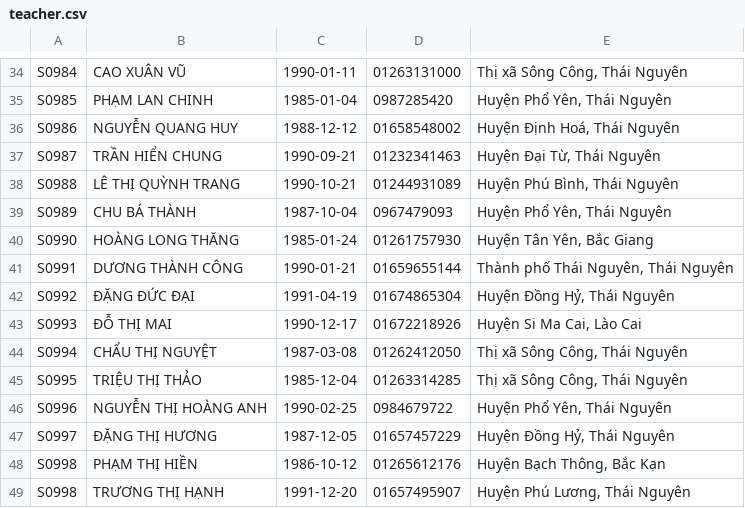
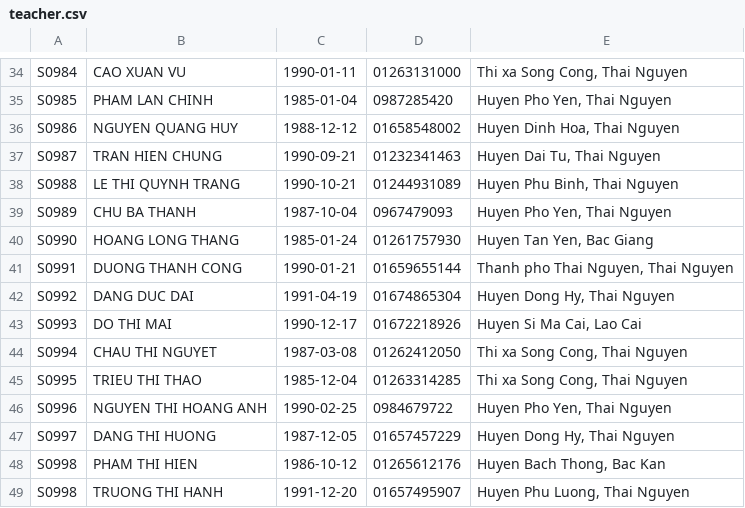
Before and after one commit to CocVu/ktlt, a CSV file: data/teacher.csv, drawn as a sheet; only a part is shown, gaps mark what is left out; the diff covers the shown part only; the diff names each change by its address in the sheet, - before the commit and + after, or states it on an @@ line.

```diff
--- a/data/teacher.csv
+++ b/data/teacher.csv
-B34: CAO XUÂN VŨ
+B34: CAO XUAN VU
-E34: Thị xã Sông Công, Thái Nguyên
+E34: Thi xa Song Cong, Thai Nguyen
-B35: PHẠM LAN CHINH
+B35: PHAM LAN CHINH
-E35: Huyện Phổ Yên, Thái Nguyên
+E35: Huyen Pho Yen, Thai Nguyen
-B36: NGUYỄN QUANG HUY
+B36: NGUYEN QUANG HUY
-E36: Huyện Định Hoá, Thái Nguyên
+E36: Huyen Dinh Hoa, Thai Nguyen
-B37: TRẦN HIỂN CHUNG
+B37: TRAN HIEN CHUNG
-E37: Huyện Đại Từ, Thái Nguyên
+E37: Huyen Dai Tu, Thai Nguyen
-B38: LÊ THỊ QUỲNH TRANG
+B38: LE THI QUYNH TRANG
-E38: Huyện Phú Bình, Thái Nguyên
+E38: Huyen Phu Binh, Thai Nguyen
-B39: CHU BÁ THÀNH
+B39: CHU BA THANH
-E39: Huyện Phổ Yên, Thái Nguyên
+E39: Huyen Pho Yen, Thai Nguyen
-B40: HOÀNG LONG THĂNG
+B40: HOANG LONG THANG
-E40: Huyện Tân Yên, Bắc Giang
+E40: Huyen Tan Yen, Bac Giang
-B41: DƯƠNG THÀNH CÔNG
+B41: DUONG THANH CONG
-E41: Thành phố Thái Nguyên, Thái Nguyên
+E41: Thanh pho Thai Nguyen, Thai Nguyen
-B42: ĐẶNG ĐỨC ĐẠI
+B42: DANG DUC DAI
-E42: Huyện Đồng Hỷ, Thái Nguyên
+E42: Huyen Dong Hy, Thai Nguyen
-B43: ĐỖ THỊ MAI
+B43: DO THI MAI
-E43: Huyện Si Ma Cai, Lào Cai
+E43: Huyen Si Ma Cai, Lao Cai
-B44: CHẨU THỊ NGUYỆT
+B44: CHAU THI NGUYET
-E44:E45: Thị xã Sông Công, Thái Nguyên
+E44:E45: Thi xa Song Cong, Thai Nguyen
-B45: TRIỆU THỊ THẢO
+B45: TRIEU THI THAO
-B46: NGUYỄN THỊ HOÀNG ANH
+B46: NGUYEN THI HOANG ANH
-E46: Huyện Phổ Yên, Thái Nguyên
+E46: Huyen Pho Yen, Thai Nguyen
-B47: ĐẶNG THỊ HƯƠNG
+B47: DANG THI HUONG
-E47: Huyện Đồng Hỷ, Thái Nguyên
+E47: Huyen Dong Hy, Thai Nguyen
-B48: PHẠM THỊ HIỀN
+B48: PHAM THI HIEN
-E48: Huyện Bạch Thông, Bắc Kạn
+E48: Huyen Bach Thong, Bac Kan
-B49: TRƯƠNG THỊ HẠNH
+B49: TRUONG THI HANH
-E49: Huyện Phú Lương, Thái Nguyên
+E49: Huyen Phu Luong, Thai Nguyen
```
Also changed, not shown: 68 edited cells elsewhere in this file, data/user.csv, 1 other file.
